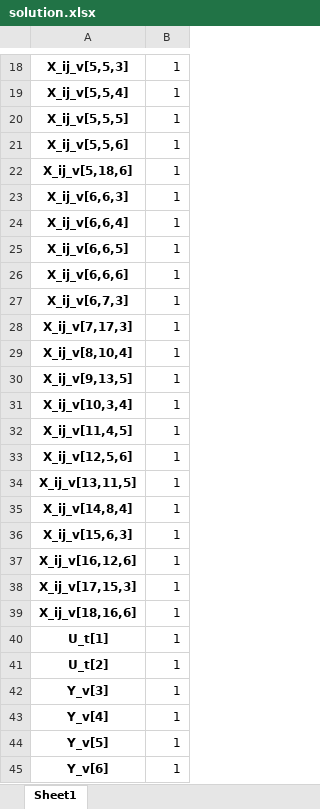
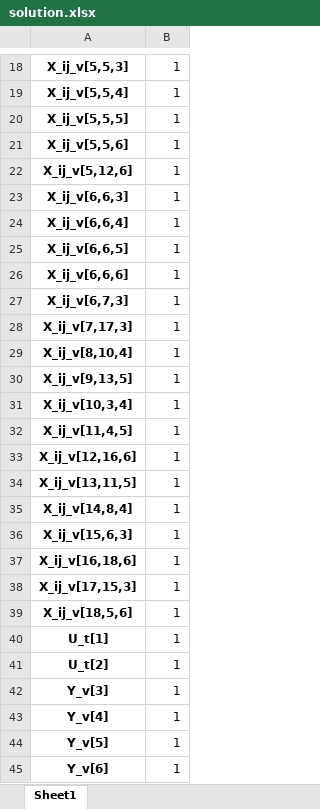
Before and after one commit to ayush4ise/Collaborative-Last-Mile-Delivery, an Excel workbook: solution.xlsx, sheet Sheet1, drawn as a sheet; only a part is shown, gaps mark what is left out; values as stored, in another font and other column widths than the file's, no borders; the diff covers the shown part only; the diff names each change by its address in the sheet, - before the commit and + after, or states it on an @@ line.

```diff
--- a/solution.xlsx (sheet Sheet1)
+++ b/solution.xlsx (sheet Sheet1)
-A22: X_ij_v[5,18,6]
+A22: X_ij_v[5,12,6]
-A33: X_ij_v[12,5,6]
+A33: X_ij_v[12,16,6]
-A37: X_ij_v[16,12,6]
+A37: X_ij_v[16,18,6]
-A39: X_ij_v[18,16,6]
+A39: X_ij_v[18,5,6]
```
Also changed, not shown: 10 added rows, 2 removed rows and 28 edited cells elsewhere in this sheet.
